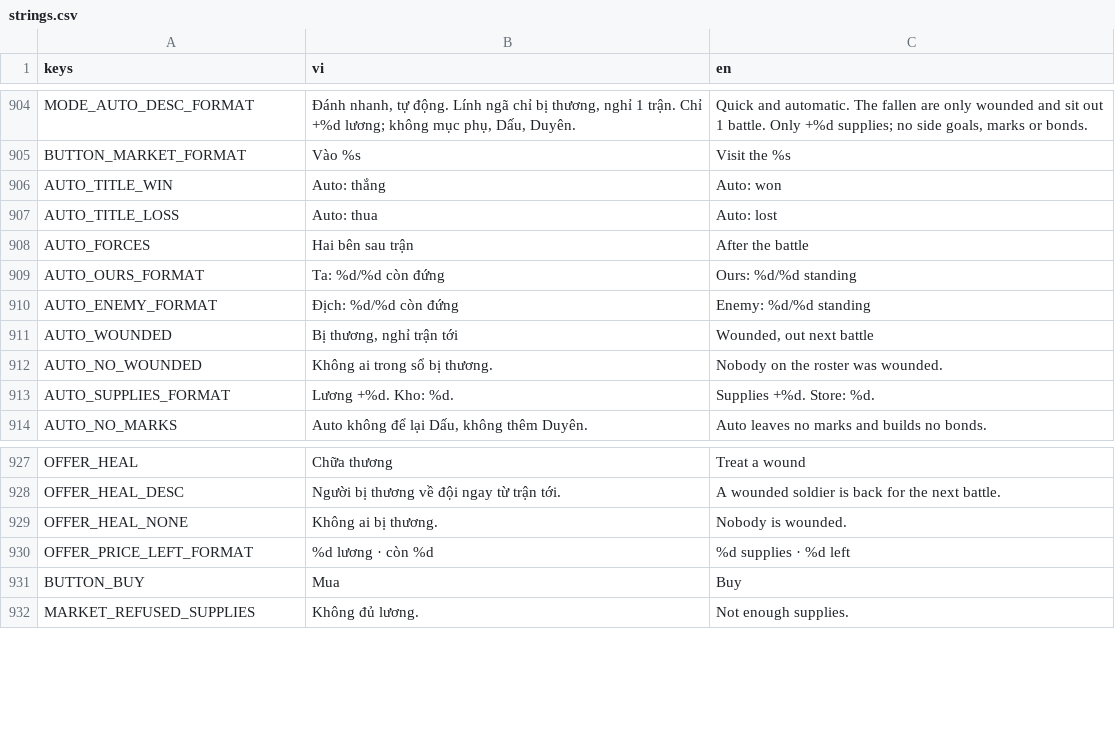
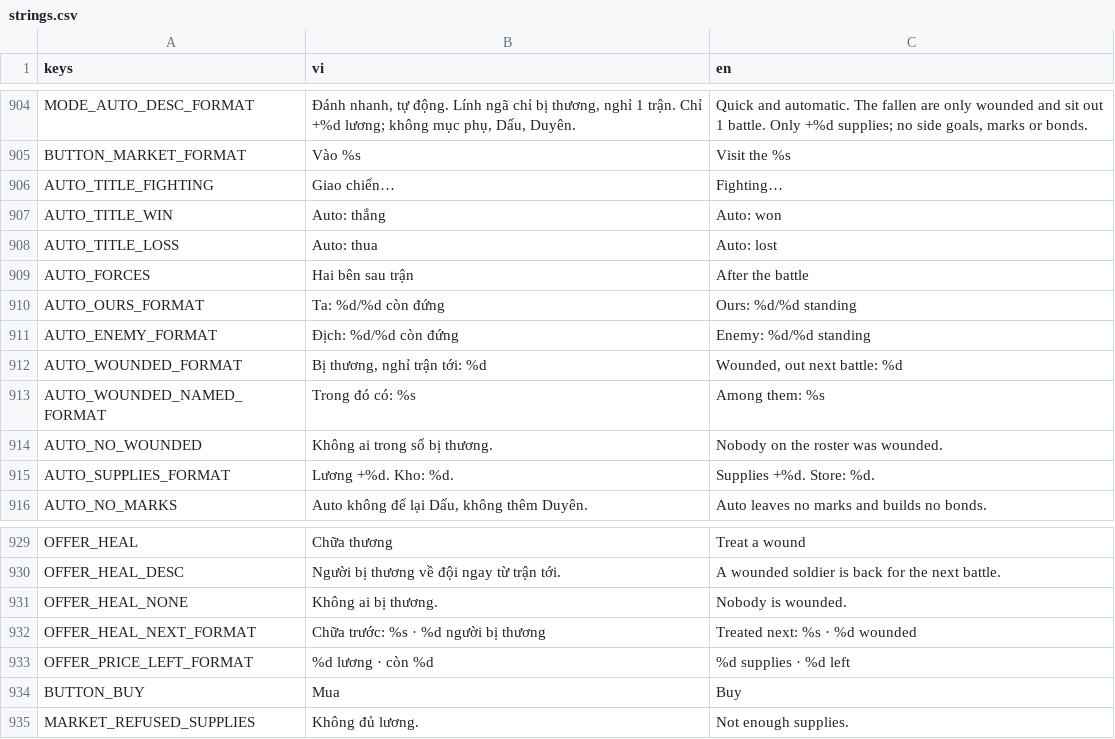
Before and after one commit to nhatphucpham/fal-gaming, a CSV file: Locale/strings.csv, drawn as a sheet; only a part is shown, gaps mark what is left out.

```diff
--- a/Locale/strings.csv
+++ b/Locale/strings.csv
@@ -905,2 +905,3 @@ MODE_AUTO_DESC_FORMAT,"Đánh nhanh, tự động. Lính ngã chỉ bị thươn
 BUTTON_MARKET_FORMAT,Vào %s,Visit the %s
+AUTO_TITLE_FIGHTING,Giao chiến…,Fighting…
 AUTO_TITLE_WIN,Auto: thắng,Auto: won
@@ -910,3 +911,4 @@ AUTO_OURS_FORMAT,Ta: %d/%d còn đứng,Ours: %d/%d standing
 AUTO_ENEMY_FORMAT,Địch: %d/%d còn đứng,Enemy: %d/%d standing
-AUTO_WOUNDED,"Bị thương, nghỉ trận tới","Wounded, out next battle"
+AUTO_WOUNDED_FORMAT,"Bị thương, nghỉ trận tới: %d","Wounded, out next battle: %d"
+AUTO_WOUNDED_NAMED_FORMAT,Trong đó có: %s,Among them: %s
 AUTO_NO_WOUNDED,Không ai trong sổ bị thương.,Nobody on the roster was wounded.
@@ -929,2 +931,3 @@ OFFER_HEAL_DESC,Người bị thương về đội ngay từ trận tới.,A wou
 OFFER_HEAL_NONE,Không ai bị thương.,Nobody is wounded.
+OFFER_HEAL_NEXT_FORMAT,Chữa trước: %s · %d người bị thương,Treated next: %s · %d wounded
 OFFER_PRICE_LEFT_FORMAT,%d lương · còn %d,%d supplies · %d left
```
Also changed, not shown: 19 other files.
